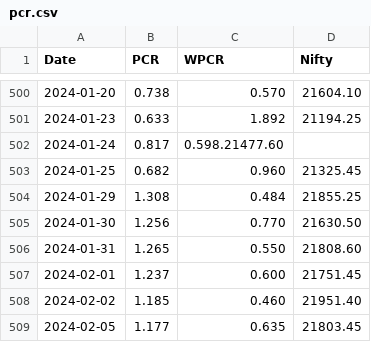
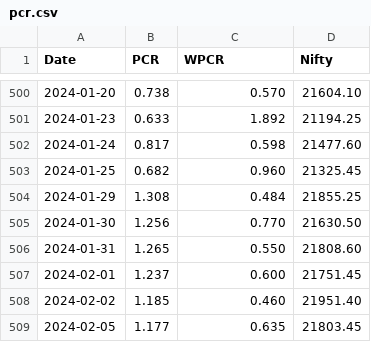
Before and after one commit to anirbanghoshsbi/data, a CSV file: pcr.csv, drawn as a sheet; only a part is shown, gaps mark what is left out.

Commit message:
Update pcr.csv

```diff
--- a/pcr.csv
+++ b/pcr.csv
@@ -501,3 +501,3 @@ Date,PCR,WPCR,Nifty
 2024-01-23,0.633,1.892,21194.25
-2024-01-24,0.817,0.598.21477.60
+2024-01-24,0.817,0.598,21477.60
 2024-01-25,0.682,0.960,21325.45
```
